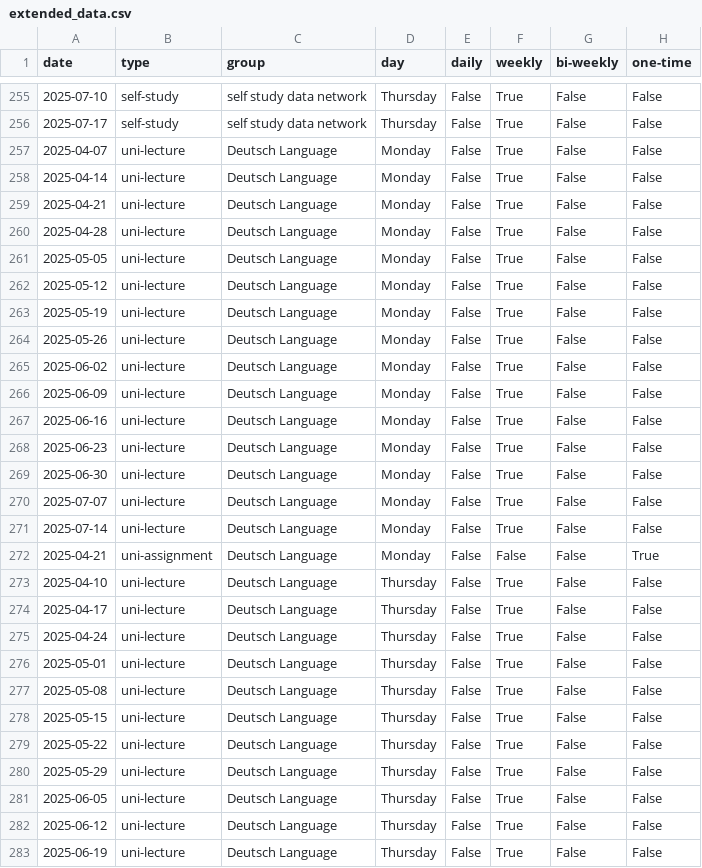
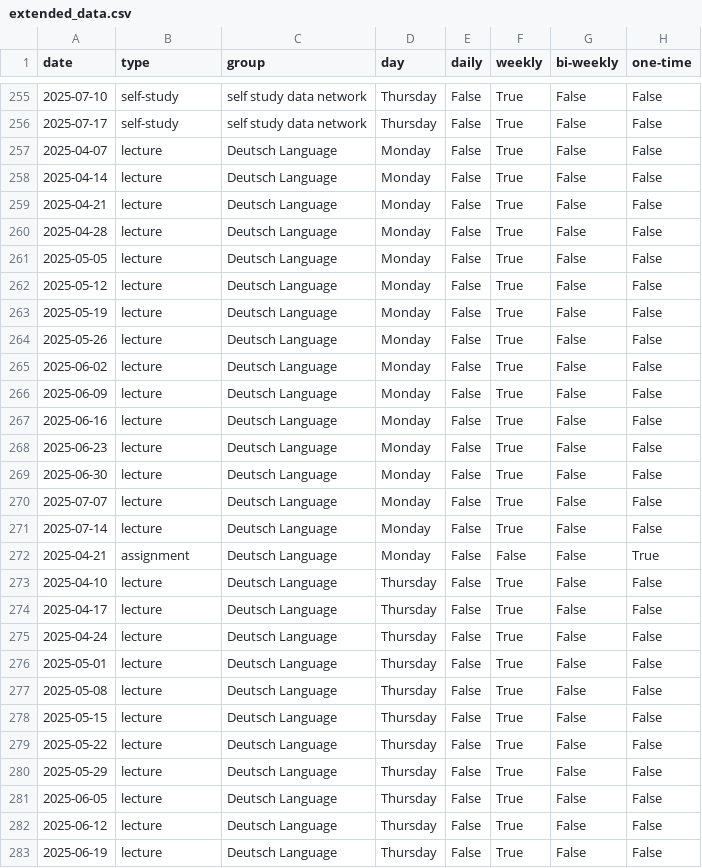
Before and after one commit to Raminyazdani/weekly-planning-templates, a CSV file: extended_data.csv, drawn as a sheet; only a part is shown, gaps mark what is left out; the diff covers the shown part only; the diff names each change by its address in the sheet, - before the commit and + after, or states it on an @@ line.

```diff
--- a/extended_data.csv
+++ b/extended_data.csv
-B257:B271 (type): uni-lecture
+B257:B271 (type): lecture
-B272 (type): uni-assignment
+B272 (type): assignment
-B273:B283 (type): uni-lecture
+B273:B283 (type): lecture
```
Also changed, not shown: 97 edited cells elsewhere in this file, data.csv, 11 other files.
